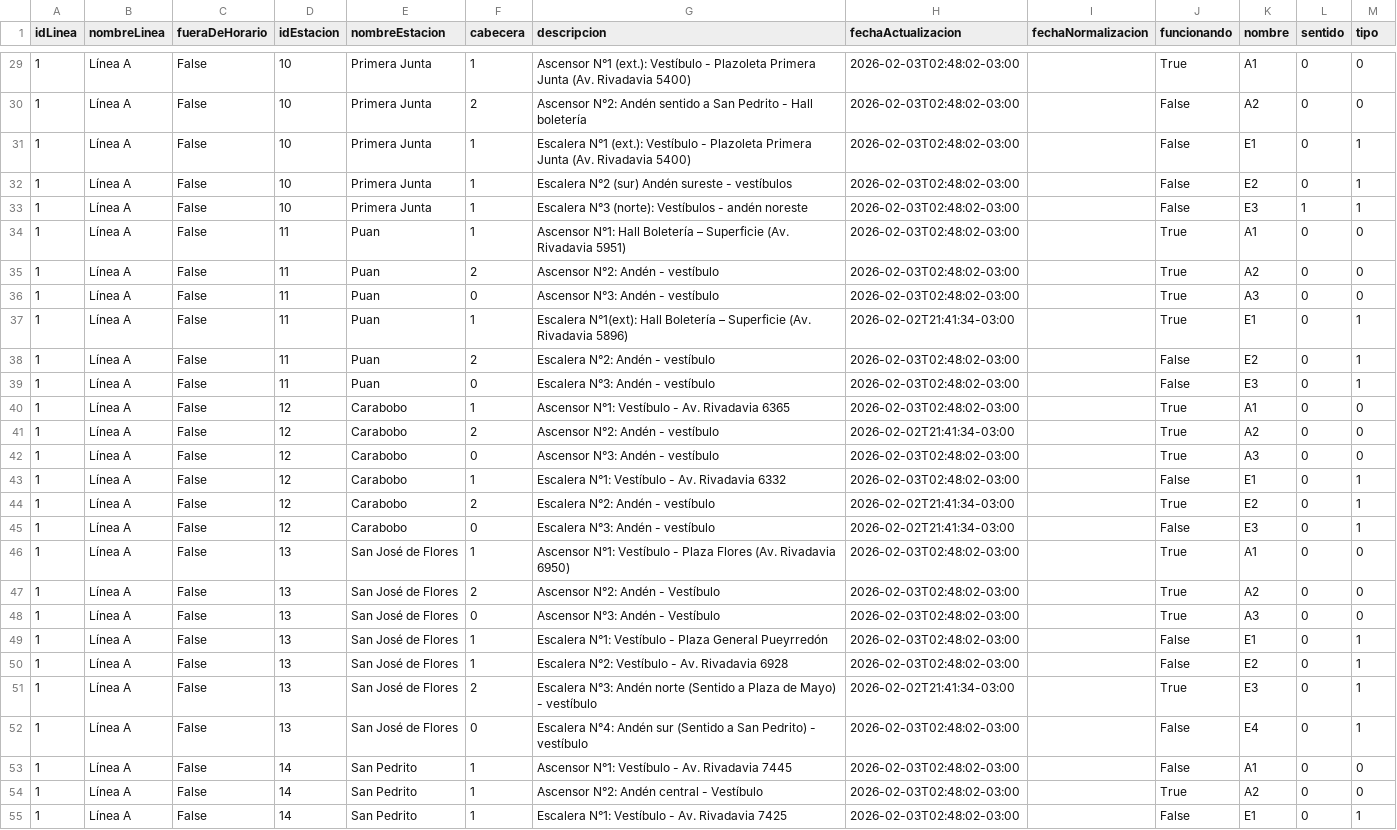
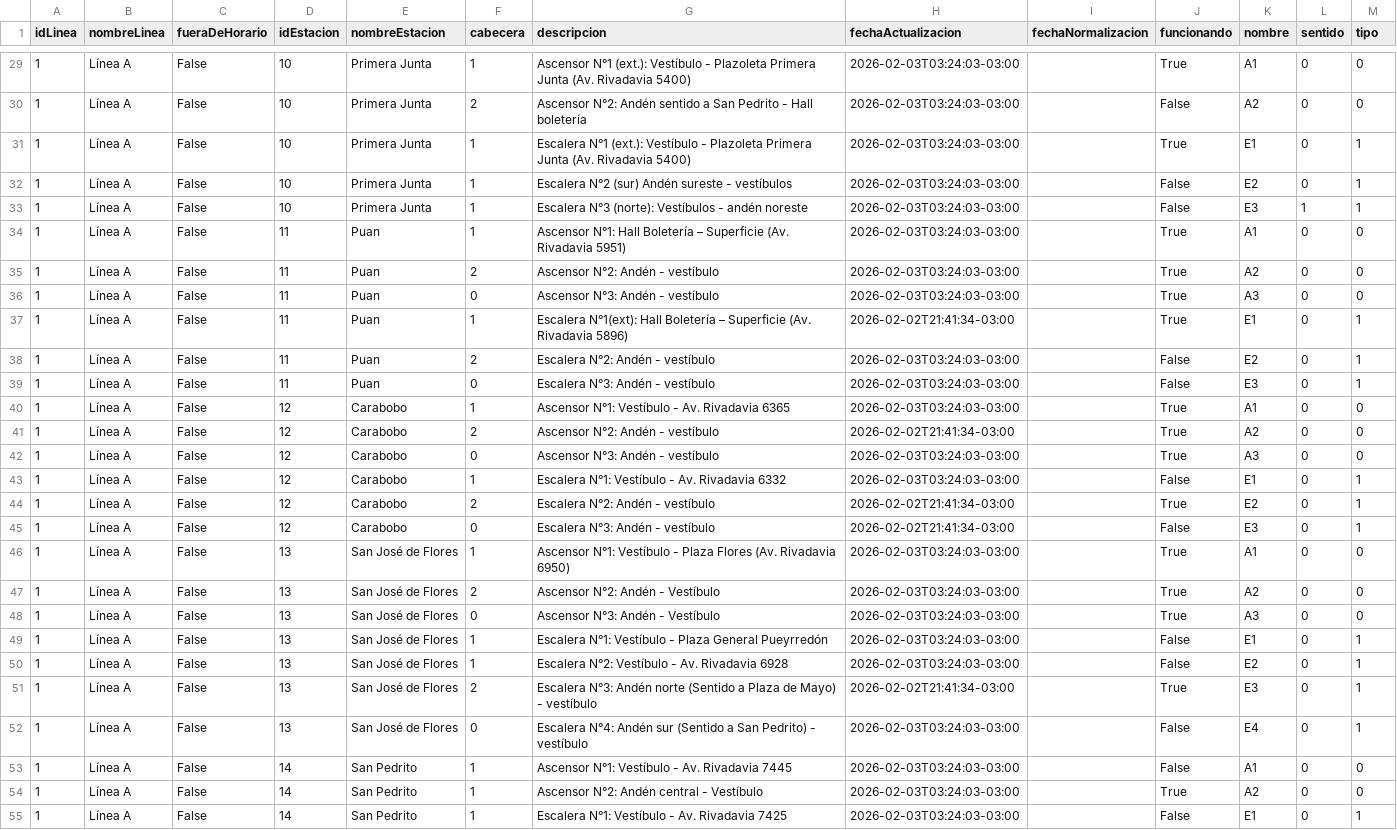
Before and after one commit to j-e-d/accesibilidad-subte, a CSV file: data-completo.csv, drawn as a sheet; only a part is shown, gaps mark what is left out; the diff covers the shown part only; the diff names each change by its address in the sheet, - before the commit and + after, or states it on an @@ line.

```diff
--- a/data-completo.csv
+++ b/data-completo.csv
-H29:H36 (fechaActualizacion): 2026-02-03T02:48:02-03:00
+H29:H36 (fechaActualizacion): 2026-02-03T03:24:03-03:00
-J31 (funcionando): False
+J31 (funcionando): True
-H38:H40 (fechaActualizacion): 2026-02-03T02:48:02-03:00
+H38:H40 (fechaActualizacion): 2026-02-03T03:24:03-03:00
-H42:H43 (fechaActualizacion): 2026-02-03T02:48:02-03:00
+H42:H43 (fechaActualizacion): 2026-02-03T03:24:03-03:00
-H46:H50 (fechaActualizacion): 2026-02-03T02:48:02-03:00
+H46:H50 (fechaActualizacion): 2026-02-03T03:24:03-03:00
-H52:H55 (fechaActualizacion): 2026-02-03T02:48:02-03:00
+H52:H55 (fechaActualizacion): 2026-02-03T03:24:03-03:00
```
Also changed, not shown: 90 edited cells elsewhere in this file, data-sin-fechas.csv, 1 other file.
